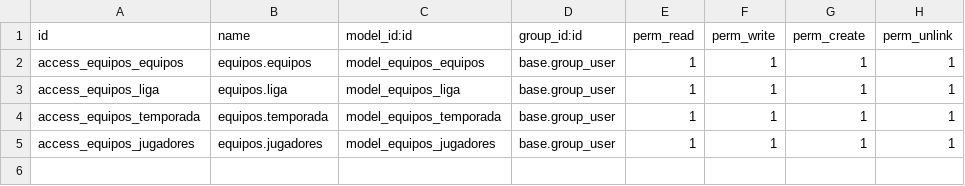
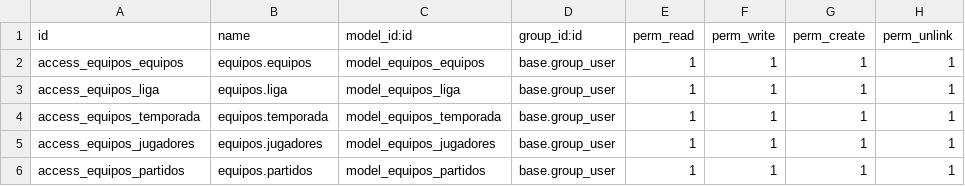
Before and after one commit to jcpicot04/odoonba, a CSV file: equipos/security/ir.model.access.csv, drawn as a sheet; the diff names each change by its address in the sheet, - before the commit and + after, or states it on an @@ line.

```diff
--- a/equipos/security/ir.model.access.csv
+++ b/equipos/security/ir.model.access.csv
+row 6: access_equipos_partidos | equipos.partidos | model_equipos_partidos | base.group_user | 1 | 1 | 1 | 1
```
Also changed, not shown: 2 other files.
